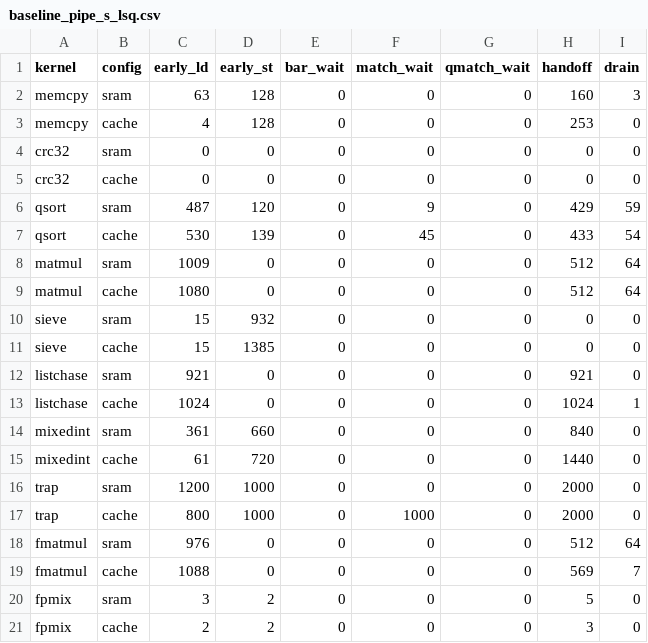
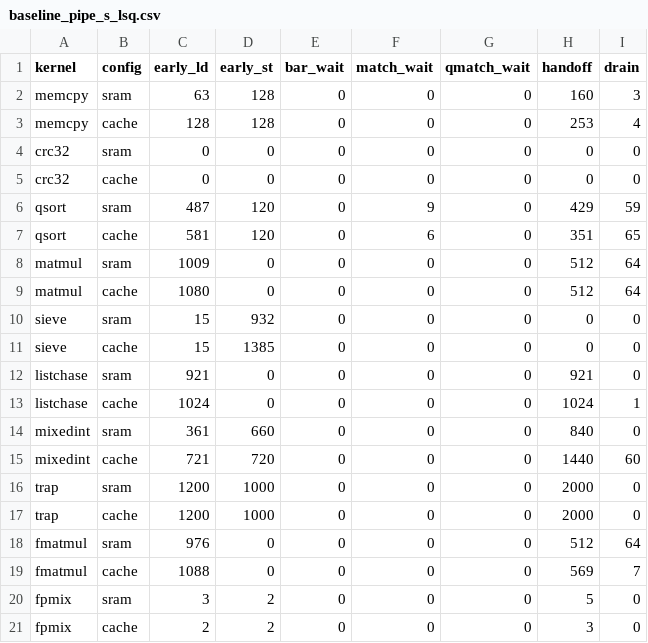
Before and after one commit to quantiumv/core, a CSV file: verification/perf/baseline_pipe_s_lsq.csv, drawn as a sheet.

```diff
--- a/verification/perf/baseline_pipe_s_lsq.csv
+++ b/verification/perf/baseline_pipe_s_lsq.csv
@@ -2,3 +2,3 @@ kernel,config,early_ld,early_st,bar_wait,match_wait,qmatch_wait,handoff,drain
 memcpy,sram,63,128,0,0,0,160,3
-memcpy,cache,4,128,0,0,0,253,0
+memcpy,cache,128,128,0,0,0,253,4
 crc32,sram,0,0,0,0,0,0,0
@@ -6,3 +6,3 @@ crc32,cache,0,0,0,0,0,0,0
 qsort,sram,487,120,0,9,0,429,59
-qsort,cache,530,139,0,45,0,433,54
+qsort,cache,581,120,0,6,0,351,65
 matmul,sram,1009,0,0,0,0,512,64
@@ -14,5 +14,5 @@ listchase,cache,1024,0,0,0,0,1024,1
 mixedint,sram,361,660,0,0,0,840,0
-mixedint,cache,61,720,0,0,0,1440,0
+mixedint,cache,721,720,0,0,0,1440,60
 trap,sram,1200,1000,0,0,0,2000,0
-trap,cache,800,1000,0,1000,0,2000,0
+trap,cache,1200,1000,0,0,0,2000,0
 fmatmul,sram,976,0,0,0,0,512,64
```
Also changed, not shown: verification/perf/baseline_pipe.csv, verification/perf/baseline_pipe_lsq.csv, 6 other files.
